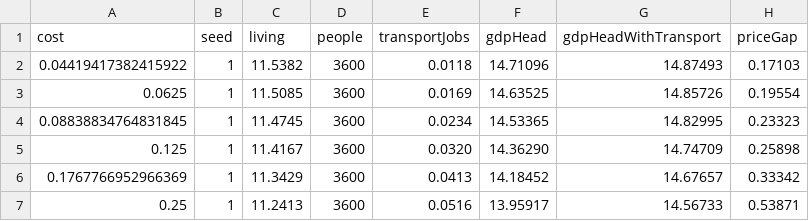
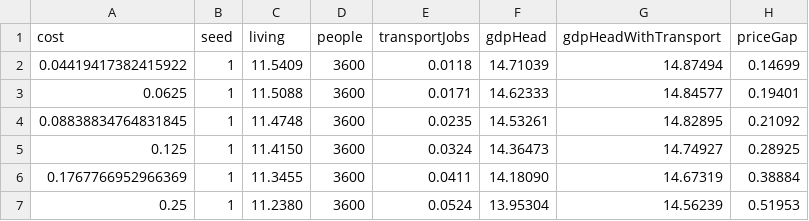
Before and after one commit to rasmusbergpalm/mercury, a CSV file: experiments/data/sweep/sweep.csv, drawn as a sheet; only a part is shown; the diff covers the shown part only.

```diff
--- a/experiments/data/sweep/sweep.csv
+++ b/experiments/data/sweep/sweep.csv
@@ -1,7 +1,7 @@
 cost,seed,living,people,transportJobs,gdpHead,gdpHeadWithTransport,priceGap
-0.04419417382415922,1,11.5382,3600,0.0118,14.71096,14.87493,0.17103
-0.0625,1,11.5085,3600,0.0169,14.63525,14.85726,0.19554
-0.08838834764831845,1,11.4745,3600,0.0234,14.53365,14.82995,0.23323
-0.125,1,11.4167,3600,0.0320,14.36290,14.74709,0.25898
-0.1767766952966369,1,11.3429,3600,0.0413,14.18452,14.67657,0.33342
-0.25,1,11.2413,3600,0.0516,13.95917,14.56733,0.53871
+0.04419417382415922,1,11.5409,3600,0.0118,14.71039,14.87494,0.14699
+0.0625,1,11.5088,3600,0.0171,14.62333,14.84577,0.19401
+0.08838834764831845,1,11.4748,3600,0.0235,14.53261,14.82895,0.21092
+0.125,1,11.4150,3600,0.0324,14.36473,14.74927,0.28925
+0.1767766952966369,1,11.3455,3600,0.0411,14.18090,14.67319,0.38884
+0.25,1,11.2380,3600,0.0524,13.95304,14.56239,0.51953
```
Also changed, not shown: 92 edited cells elsewhere in this file, experiments/data/sweep/map-flows.csv, experiments/data/sweep/map-prices.csv, 19 other files.
